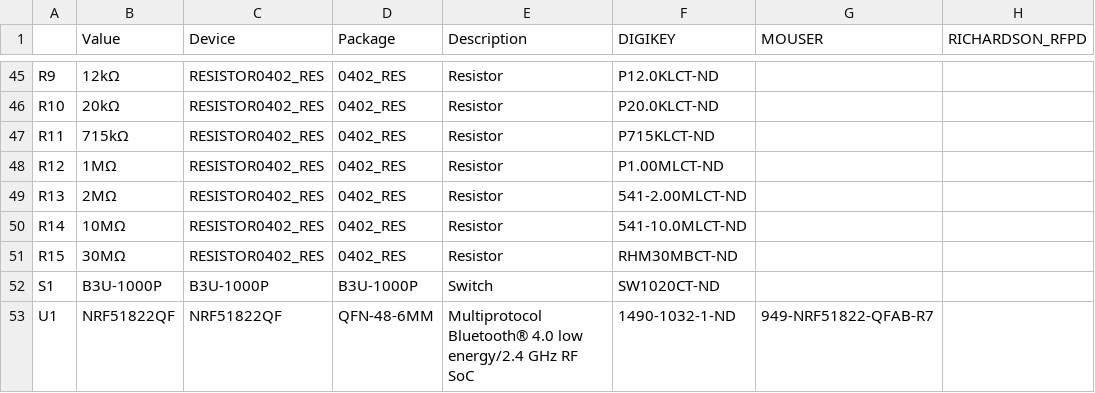
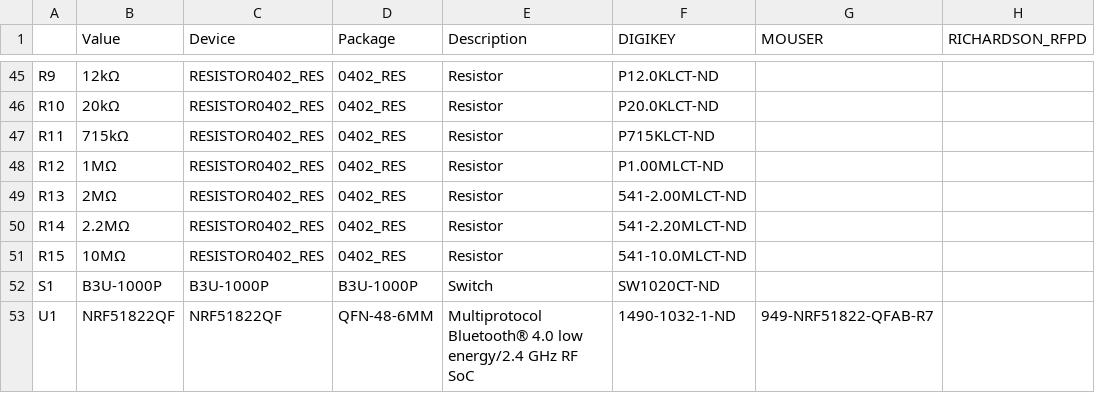
Before and after one commit to lab11/monoxalyze, a CSV file: hardware/rev_c/board/smoking_cessation.csv, drawn as a sheet; only a part is shown, gaps mark what is left out.

Commit message:
updated BOM to match new resistor vlaue

```diff
--- a/hardware/rev_c/board/smoking_cessation.csv
+++ b/hardware/rev_c/board/smoking_cessation.csv
@@ -49,4 +49,4 @@ R12,1MΩ,RESISTOR0402_RES,0402_RES,Resistor,P1.00MLCT-ND,,
 R13,2MΩ,RESISTOR0402_RES,0402_RES,Resistor,541-2.00MLCT-ND,,
-R14,10MΩ,RESISTOR0402_RES,0402_RES,Resistor,541-10.0MLCT-ND,,
-R15,30MΩ,RESISTOR0402_RES,0402_RES,Resistor,RHM30MBCT-ND,,
+R14,2.2MΩ,RESISTOR0402_RES,0402_RES,Resistor,541-2.20MLCT-ND,,
+R15,10MΩ,RESISTOR0402_RES,0402_RES,Resistor,541-10.0MLCT-ND,,
 S1,B3U-1000P,B3U-1000P,B3U-1000P,Switch,SW1020CT-ND,,
```
